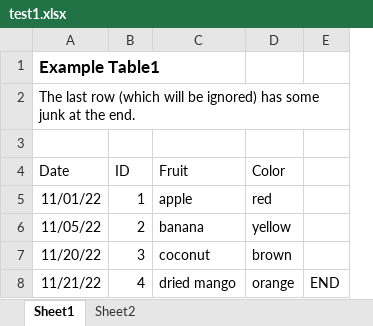
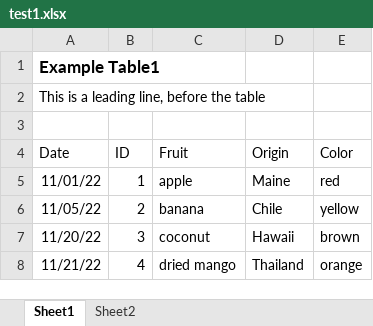
Before and after one commit to dbooth-boston/xltablediff, an Excel workbook: test1.xlsx, sheet Sheet1, drawn as a sheet; values as stored, in another font and other column widths than the file's, no borders; removed rows and columns are numbered as before the commit, all else as after; the diff names each change by its address in the sheet, - before the commit and + after, or states it on an @@ line.

```diff
--- a/test1.xlsx (sheet Sheet1)
+++ b/test1.xlsx (sheet Sheet1)
+column D (Origin), rows 5-8: Maine | Chile | Hawaii | Thailand
-column E, row 8: END
-A2 (Date): The last row (which will be ignored) has some junk at the end.
+A2 (Date): This is a leading line, before the table
```
Also changed, not shown: sheet Sheet2, 2 other files.
